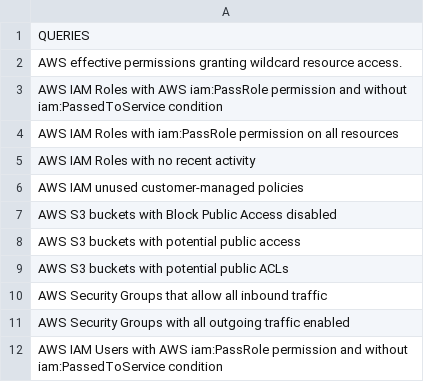
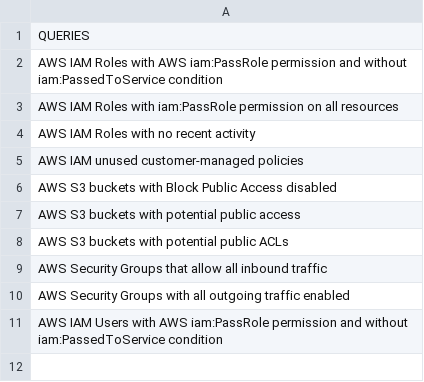
Before and after one commit to patluri1/veza-scripts, a CSV file: compare-customer-veza-queries/queries.csv, drawn as a sheet.

```diff
--- a/compare-customer-veza-queries/queries.csv
+++ b/compare-customer-veza-queries/queries.csv
@@ -1,3 +1,2 @@
 QUERIES
-AWS effective permissions granting wildcard resource access.
 AWS IAM Roles with AWS iam:PassRole permission and without iam:PassedToService condition
```
Also changed, not shown: 1 other file.
